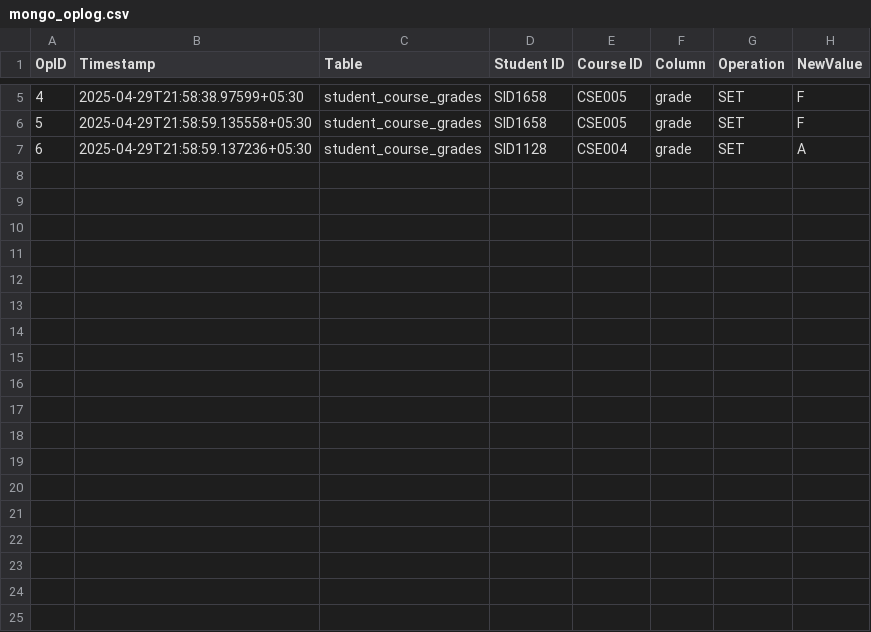
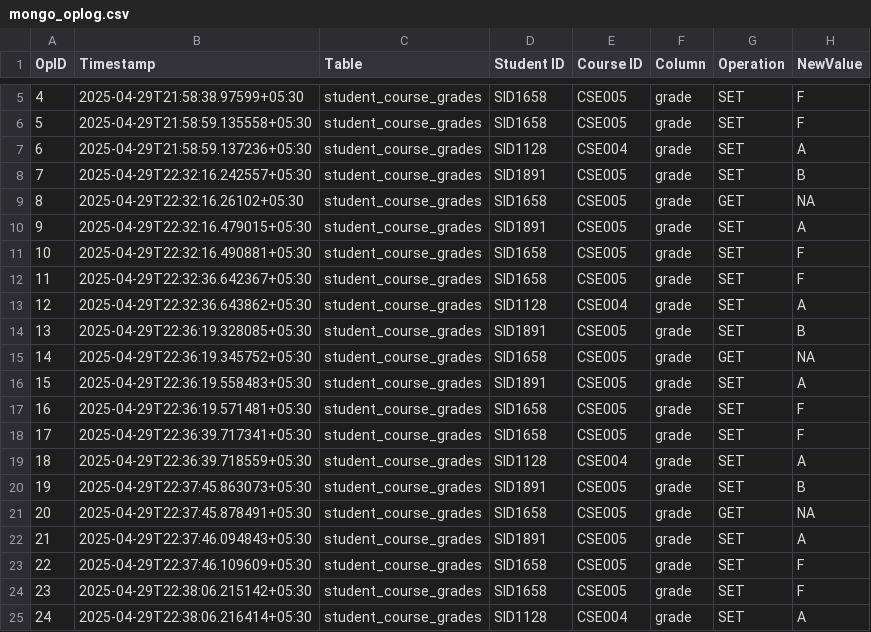
Before and after one commit to subham-agarwal05/Data-Synchronization-Across-Heterogeneous-Systems, a CSV file: src/data/mongo_oplog.csv, drawn as a sheet; only a part is shown, gaps mark what is left out.

```diff
--- a/src/data/mongo_oplog.csv
+++ b/src/data/mongo_oplog.csv
@@ -7 +7,19 @@ OpID,Timestamp,Table,Student ID, Course ID, Column,Operation,NewValue
 6,2025-04-29T21:58:59.137236+05:30,student_course_grades,SID1128,CSE004,grade,SET,A
+7,2025-04-29T22:32:16.242557+05:30,student_course_grades,SID1891,CSE005,grade,SET,B
+8,2025-04-29T22:32:16.26102+05:30,student_course_grades,SID1658,CSE005,grade,GET,NA
+9,2025-04-29T22:32:16.479015+05:30,student_course_grades,SID1891,CSE005,grade,SET,A
+10,2025-04-29T22:32:16.490881+05:30,student_course_grades,SID1658,CSE005,grade,SET,F
+11,2025-04-29T22:32:36.642367+05:30,student_course_grades,SID1658,CSE005,grade,SET,F
+12,2025-04-29T22:32:36.643862+05:30,student_course_grades,SID1128,CSE004,grade,SET,A
+13,2025-04-29T22:36:19.328085+05:30,student_course_grades,SID1891,CSE005,grade,SET,B
+14,2025-04-29T22:36:19.345752+05:30,student_course_grades,SID1658,CSE005,grade,GET,NA
+15,2025-04-29T22:36:19.558483+05:30,student_course_grades,SID1891,CSE005,grade,SET,A
+16,2025-04-29T22:36:19.571481+05:30,student_course_grades,SID1658,CSE005,grade,SET,F
+17,2025-04-29T22:36:39.717341+05:30,student_course_grades,SID1658,CSE005,grade,SET,F
+18,2025-04-29T22:36:39.718559+05:30,student_course_grades,SID1128,CSE004,grade,SET,A
+19,2025-04-29T22:37:45.863073+05:30,student_course_grades,SID1891,CSE005,grade,SET,B
+20,2025-04-29T22:37:45.878491+05:30,student_course_grades,SID1658,CSE005,grade,GET,NA
+21,2025-04-29T22:37:46.094843+05:30,student_course_grades,SID1891,CSE005,grade,SET,A
+22,2025-04-29T22:37:46.109609+05:30,student_course_grades,SID1658,CSE005,grade,SET,F
+23,2025-04-29T22:38:06.215142+05:30,student_course_grades,SID1658,CSE005,grade,SET,F
+24,2025-04-29T22:38:06.216414+05:30,student_course_grades,SID1128,CSE004,grade,SET,A
```
Also changed, not shown: src/data/hive_oplog.csv, src/data/postgres_oplog.csv, 4 other files.
